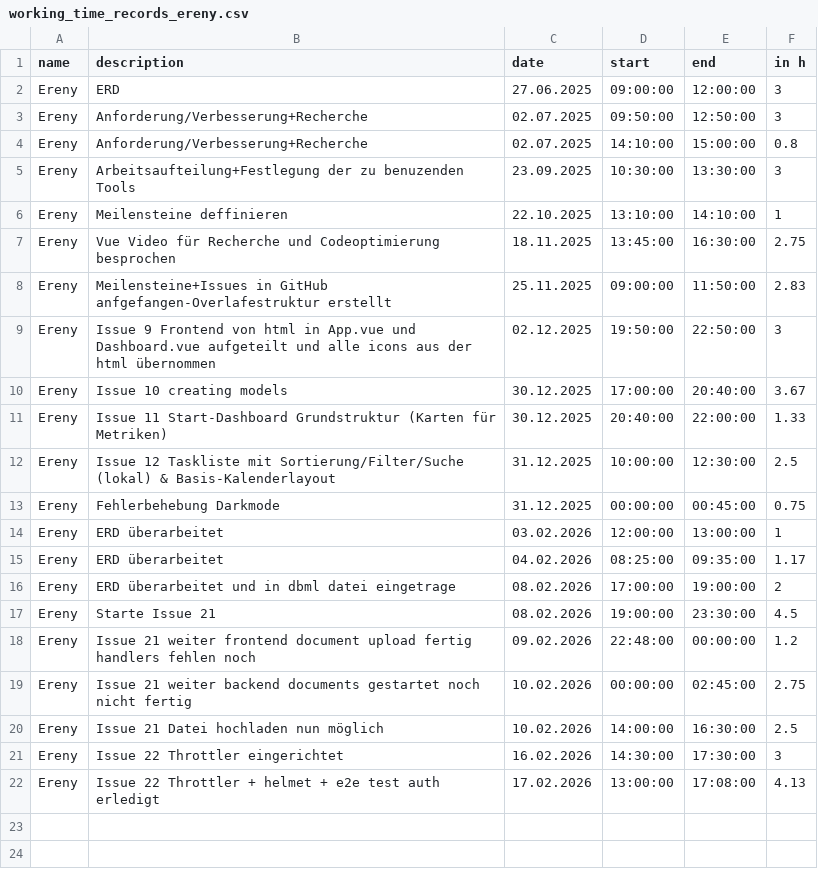
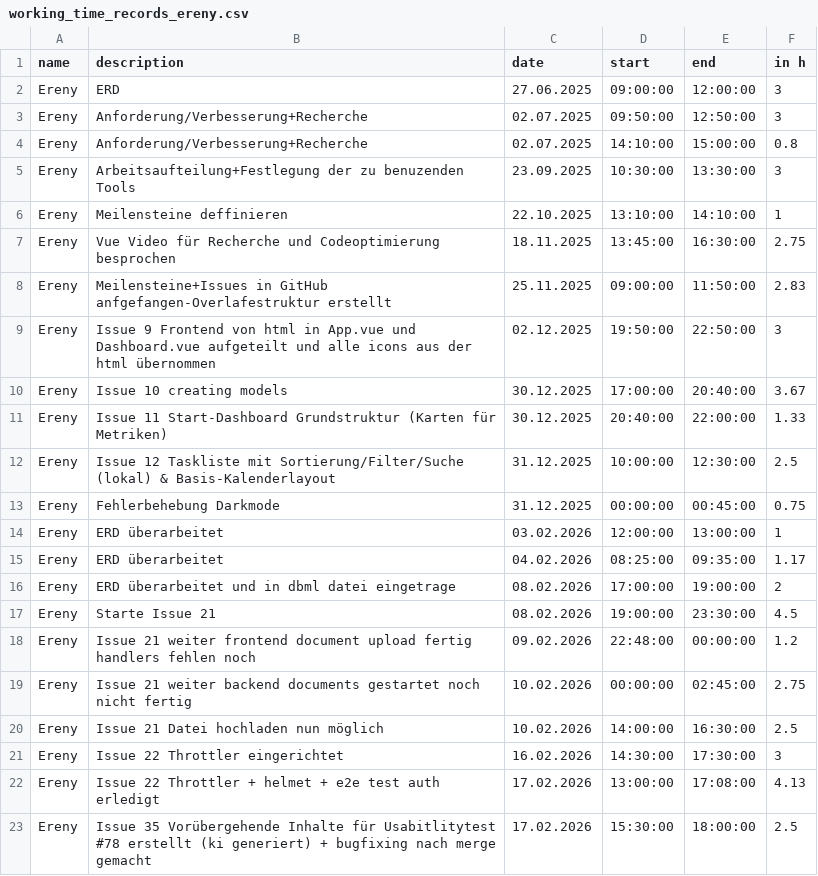
Before and after one commit to kiDra94/EffSync, a CSV file: working_time_records_ereny.csv, drawn as a sheet; the diff names each change by its address in the sheet, - before the commit and + after, or states it on an @@ line.

Commit message:
updated working time

```diff
--- a/working_time_records_ereny.csv
+++ b/working_time_records_ereny.csv
+row 23: Ereny | Issue 35 Vorübergehende Inhalte für Usabitlitytest #78 erstellt (ki generiert) + bugfixing nach merge gemacht | 17.02.2026 | 15:30:00 | 18:00:00 | 2.5
```
